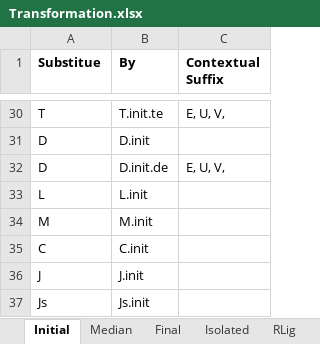
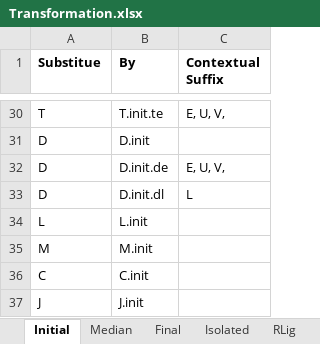
Before and after one commit to Hasutai/ManchuTextFont, an Excel workbook: Contribution/Transformation.xlsx, sheet Initial, drawn as a sheet; only a part is shown, gaps mark what is left out; the shorter side is filled out with more unchanged rows; values as stored, in another font and other column widths than the file's, no borders; the diff names each change by its address in the sheet, - before the commit and + after, or states it on an @@ line.

Commit message:
Add a piece initial transformation
D->D.ini.dl before L

```diff
--- a/Contribution/Transformation.xlsx (sheet Initial)
+++ b/Contribution/Transformation.xlsx (sheet Initial)
+row 33: D | D.init.dl | L
```
